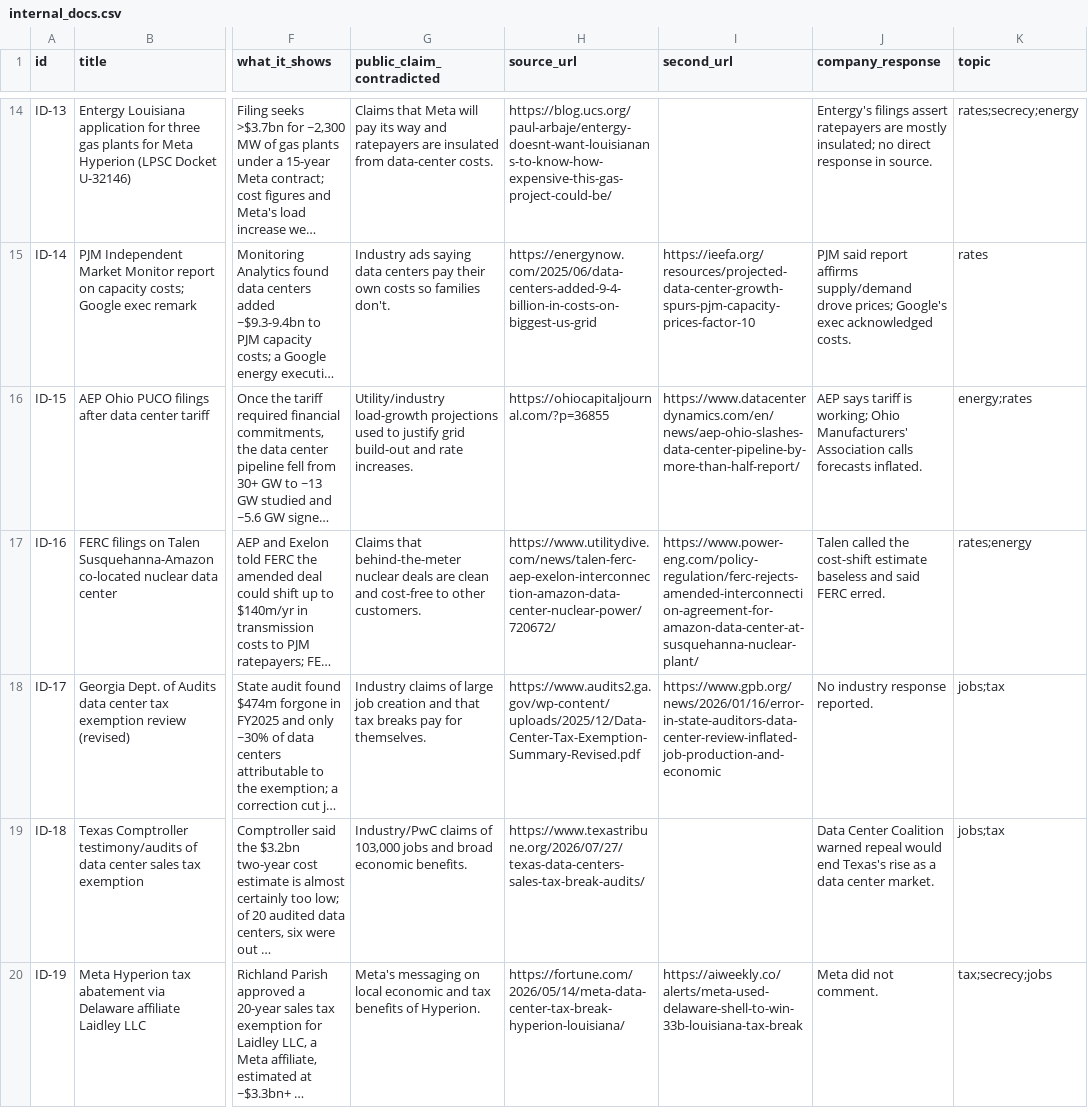
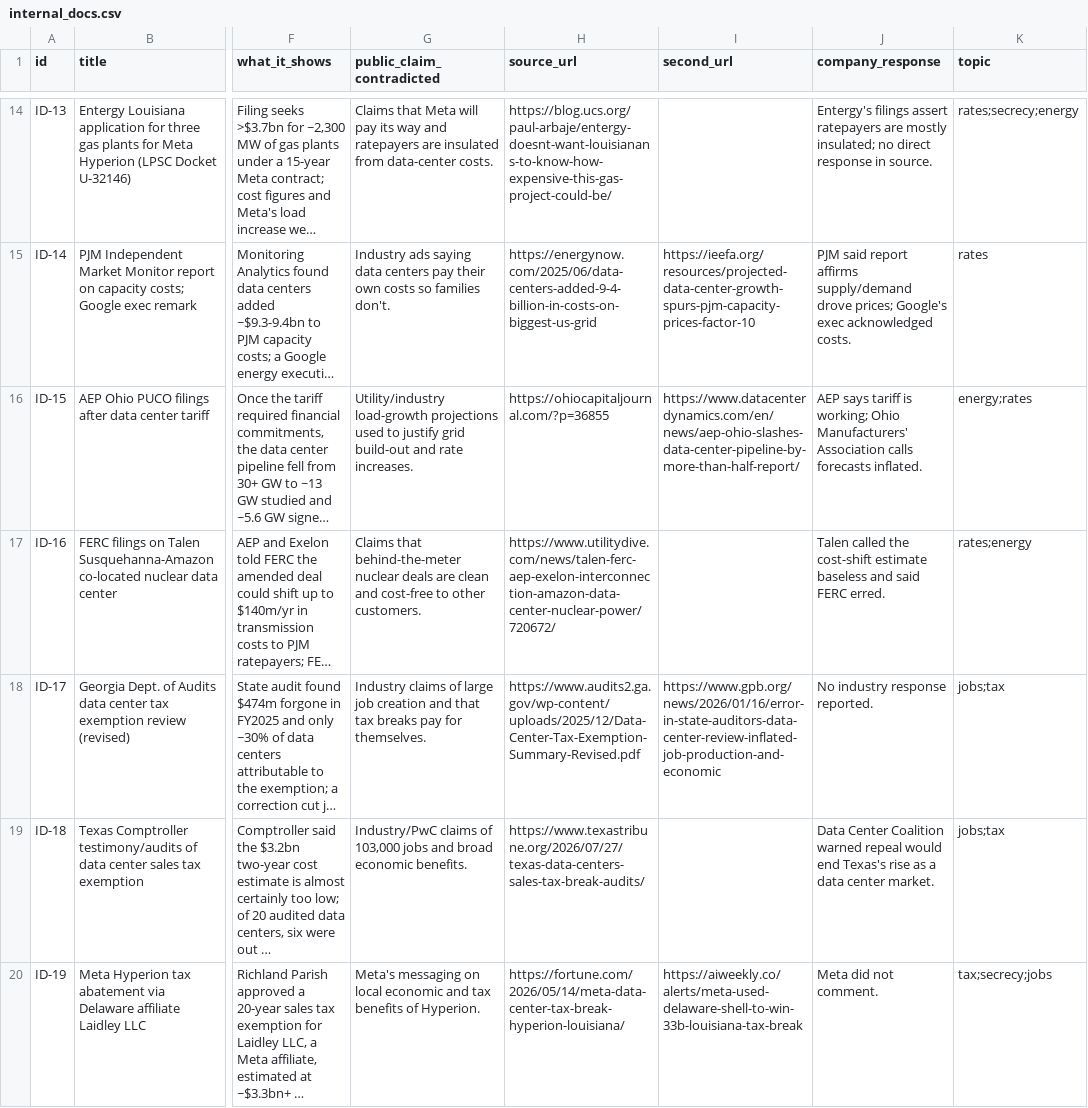
Before and after one commit to pdez90/dc_ads, a CSV file: data/internal_docs.csv, drawn as a sheet; only a part is shown, gaps mark what is left out; long unchanged cells end in …; the diff covers the shown part only; the diff names each change by its address in the sheet, - before the commit and + after, or states it on an @@ line.

```diff
--- a/data/internal_docs.csv
+++ b/data/internal_docs.csv
-I17 (second_url): https://www.power-eng.com/policy-regulation/ferc-rejects-amended-interconnection-agreement-for-amazon-data-center-at-susquehanna-nuclear-plant/
+I17 (second_url): (empty)
```
Also changed, not shown: 11 edited cells elsewhere in this file, build/internal_docs.csv, data/ads_all.csv, 8 other files.
